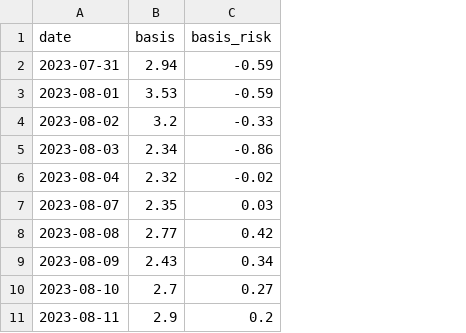
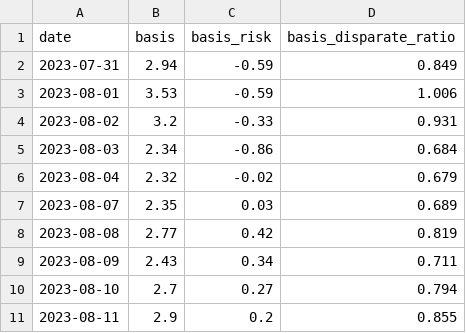
Before and after one commit to 324ysw2/Project1, a CSV file: basis/basis.csv, drawn as a sheet; only a part is shown; the diff names each change by its address in the sheet, - before the commit and + after, or states it on an @@ line.

Commit message:
inhee/basis

```diff
--- a/basis/basis.csv
+++ b/basis/basis.csv
+column D (basis_disparate_ratio), rows 2-11: 0.849 | 1.006 | 0.931 | 0.684 | 0.679 | 0.689 | 0.819 | 0.711 | 0.794 | 0.855
```
